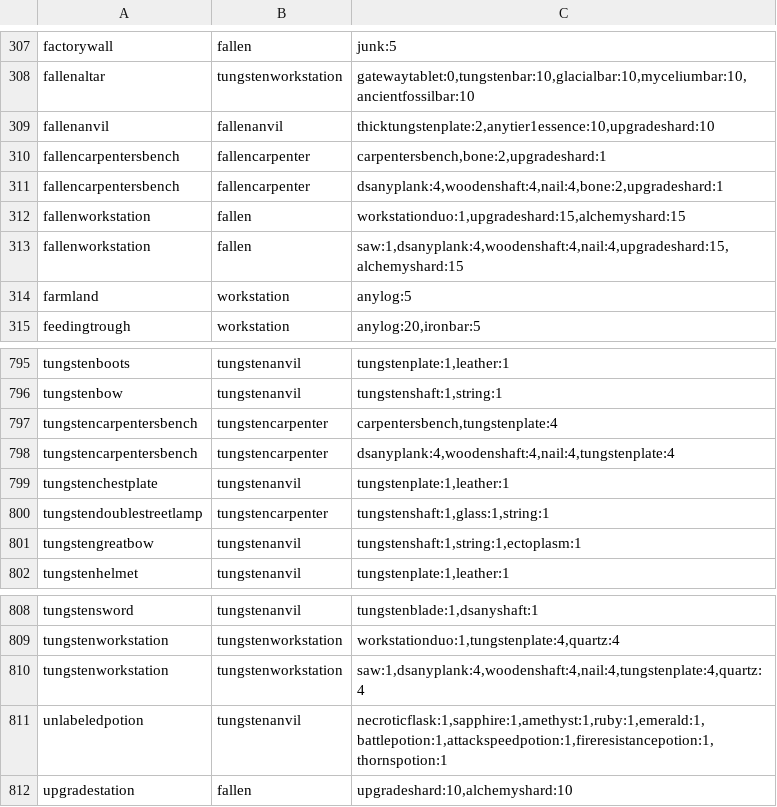
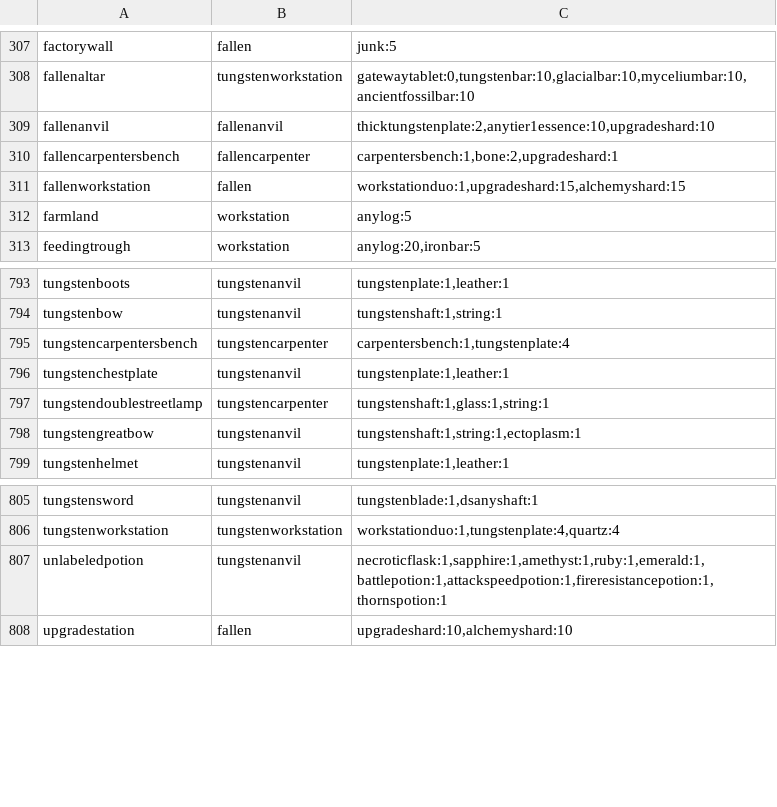
Before and after one commit to opusliews/Necesse-DynamicSettlementsMod, a TSV file: src/main/resources/crafting_recipe_rework.tsv, drawn as a sheet; only a part is shown, gaps mark what is left out.

Commit message:
Adding/updating recipes

```diff
--- a/src/main/resources/crafting_recipe_rework.tsv
+++ b/src/main/resources/crafting_recipe_rework.tsv
@@ -309,6 +309,4 @@ fallenaltar	tungstenworkstation	gatewaytablet:0,tungstenbar:10,glacialbar:10,myc
 fallenanvil	fallenanvil	thicktungstenplate:2,anytier1essence:10,upgradeshard:10
-fallencarpentersbench	fallencarpenter	carpentersbench,bone:2,upgradeshard:1
-fallencarpentersbench	fallencarpenter	dsanyplank:4,woodenshaft:4,nail:4,bone:2,upgradeshard:1
+fallencarpentersbench	fallencarpenter	carpentersbench:1,bone:2,upgradeshard:1
 fallenworkstation	fallen	workstationduo:1,upgradeshard:15,alchemyshard:15
-fallenworkstation	fallen	saw:1,dsanyplank:4,woodenshaft:4,nail:4,upgradeshard:15,alchemyshard:15
 farmland	workstation	anylog:5
@@ -796,4 +794,3 @@ tungstenboots	tungstenanvil	tungstenplate:1,leather:1
 tungstenbow	tungstenanvil	tungstenshaft:1,string:1
-tungstencarpentersbench	tungstencarpenter	carpentersbench,tungstenplate:4
-tungstencarpentersbench	tungstencarpenter	dsanyplank:4,woodenshaft:4,nail:4,tungstenplate:4
+tungstencarpentersbench	tungstencarpenter	carpentersbench:1,tungstenplate:4
 tungstenchestplate	tungstenanvil	tungstenplate:1,leather:1
@@ -809,3 +806,2 @@ tungstensword	tungstenanvil	tungstenblade:1,dsanyshaft:1
 tungstenworkstation	tungstenworkstation	workstationduo:1,tungstenplate:4,quartz:4
-tungstenworkstation	tungstenworkstation	saw:1,dsanyplank:4,woodenshaft:4,nail:4,tungstenplate:4,quartz:4
 unlabeledpotion	tungstenanvil	necroticflask:1,sapphire:1,amethyst:1,ruby:1,emerald:1,battlepotion:1,attackspeedpotion:1,fireresistancepotion:1,thornspotion:1
```
Also changed, not shown: 1 other file.
